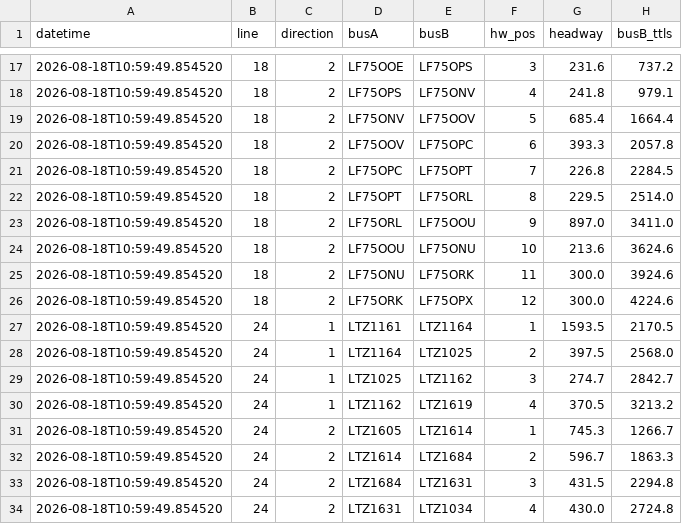
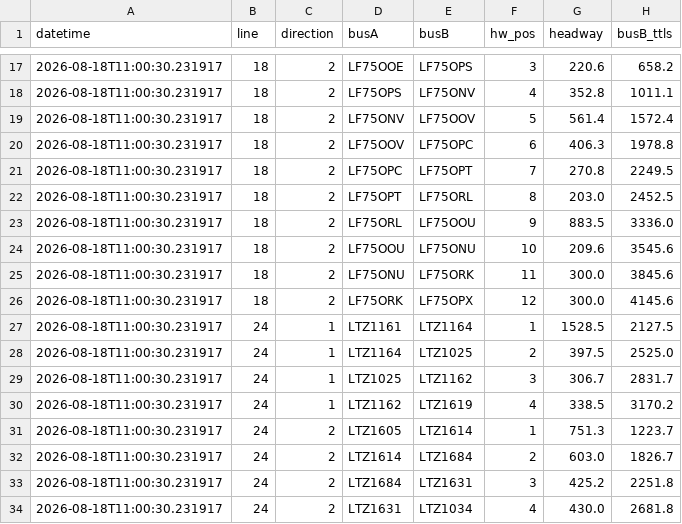
Before and after one commit to alejp1998/bus-headways-anom-detection, a CSV file: London/Data/RealTime/headways_burst.csv, drawn as a sheet; only a part is shown, gaps mark what is left out; the diff covers the shown part only.

```diff
--- a/London/Data/RealTime/headways_burst.csv
+++ b/London/Data/RealTime/headways_burst.csv
@@ -17,18 +17,18 @@ datetime,line,direction,busA,busB,hw_pos,headway,busB_ttls
-2026-08-18T10:59:49.854520,18,2,LF75OOE,LF75OPS,3,231.6,737.2
-2026-08-18T10:59:49.854520,18,2,LF75OPS,LF75ONV,4,241.8,979.1
-2026-08-18T10:59:49.854520,18,2,LF75ONV,LF75OOV,5,685.4,1664.4
-2026-08-18T10:59:49.854520,18,2,LF75OOV,LF75OPC,6,393.3,2057.8
-2026-08-18T10:59:49.854520,18,2,LF75OPC,LF75OPT,7,226.8,2284.5
-2026-08-18T10:59:49.854520,18,2,LF75OPT,LF75ORL,8,229.5,2514.0
-2026-08-18T10:59:49.854520,18,2,LF75ORL,LF75OOU,9,897.0,3411.0
-2026-08-18T10:59:49.854520,18,2,LF75OOU,LF75ONU,10,213.6,3624.6
-2026-08-18T10:59:49.854520,18,2,LF75ONU,LF75ORK,11,300.0,3924.6
-2026-08-18T10:59:49.854520,18,2,LF75ORK,LF75OPX,12,300.0,4224.6
-2026-08-18T10:59:49.854520,24,1,LTZ1161,LTZ1164,1,1593.5,2170.5
-2026-08-18T10:59:49.854520,24,1,LTZ1164,LTZ1025,2,397.5,2568.0
-2026-08-18T10:59:49.854520,24,1,LTZ1025,LTZ1162,3,274.7,2842.7
-2026-08-18T10:59:49.854520,24,1,LTZ1162,LTZ1619,4,370.5,3213.2
-2026-08-18T10:59:49.854520,24,2,LTZ1605,LTZ1614,1,745.3,1266.7
-2026-08-18T10:59:49.854520,24,2,LTZ1614,LTZ1684,2,596.7,1863.3
-2026-08-18T10:59:49.854520,24,2,LTZ1684,LTZ1631,3,431.5,2294.8
-2026-08-18T10:59:49.854520,24,2,LTZ1631,LTZ1034,4,430.0,2724.8
+2026-08-18T11:00:30.231917,18,2,LF75OOE,LF75OPS,3,220.6,658.2
+2026-08-18T11:00:30.231917,18,2,LF75OPS,LF75ONV,4,352.8,1011.1
+2026-08-18T11:00:30.231917,18,2,LF75ONV,LF75OOV,5,561.4,1572.4
+2026-08-18T11:00:30.231917,18,2,LF75OOV,LF75OPC,6,406.3,1978.8
+2026-08-18T11:00:30.231917,18,2,LF75OPC,LF75OPT,7,270.8,2249.5
+2026-08-18T11:00:30.231917,18,2,LF75OPT,LF75ORL,8,203.0,2452.5
+2026-08-18T11:00:30.231917,18,2,LF75ORL,LF75OOU,9,883.5,3336.0
+2026-08-18T11:00:30.231917,18,2,LF75OOU,LF75ONU,10,209.6,3545.6
+2026-08-18T11:00:30.231917,18,2,LF75ONU,LF75ORK,11,300.0,3845.6
+2026-08-18T11:00:30.231917,18,2,LF75ORK,LF75OPX,12,300.0,4145.6
+2026-08-18T11:00:30.231917,24,1,LTZ1161,LTZ1164,1,1528.5,2127.5
+2026-08-18T11:00:30.231917,24,1,LTZ1164,LTZ1025,2,397.5,2525.0
+2026-08-18T11:00:30.231917,24,1,LTZ1025,LTZ1162,3,306.7,2831.7
+2026-08-18T11:00:30.231917,24,1,LTZ1162,LTZ1619,4,338.5,3170.2
+2026-08-18T11:00:30.231917,24,2,LTZ1605,LTZ1614,1,751.3,1223.7
+2026-08-18T11:00:30.231917,24,2,LTZ1614,LTZ1684,2,603.0,1826.7
+2026-08-18T11:00:30.231917,24,2,LTZ1684,LTZ1631,3,425.2,2251.8
+2026-08-18T11:00:30.231917,24,2,LTZ1631,LTZ1034,4,430.0,2681.8
```
Also changed, not shown: 146 edited cells elsewhere in this file, London/Data/Anomalies/anomalies.csv, London/Data/RealTime/buses_data_burst_cleaned.csv, 3 other files.
